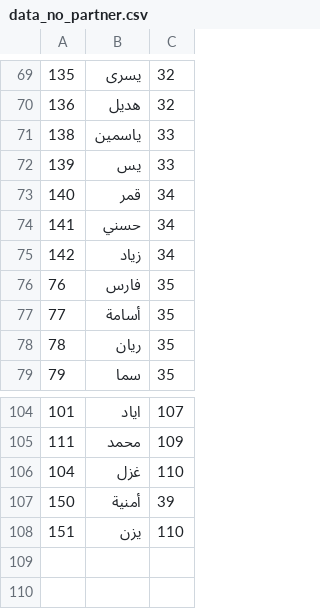
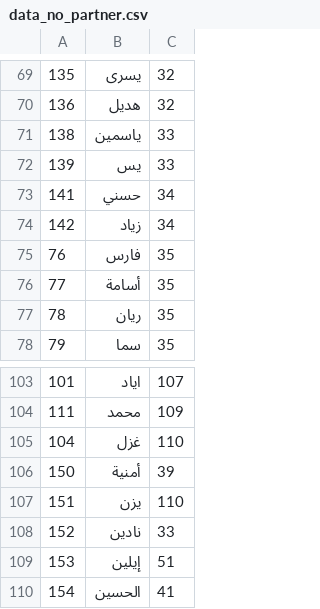
Before and after one commit to Momen-Mawad/family-tree-folder, a CSV file: family_tree_project/data_no_partner.csv, drawn as a sheet; only a part is shown, gaps mark what is left out.

Commit message:
mmawad family update

```diff
--- a/family_tree_project/data_no_partner.csv
+++ b/family_tree_project/data_no_partner.csv
@@ -72,3 +72,2 @@
 139,يس,33
-140,قمر,34
 141,حسني,34
@@ -108 +107,4 @@
 151,يزن,110
+152,نادين,33
+153,إيلين,51
+154,الحسين,41
```
Also changed, not shown: 1 other file.
